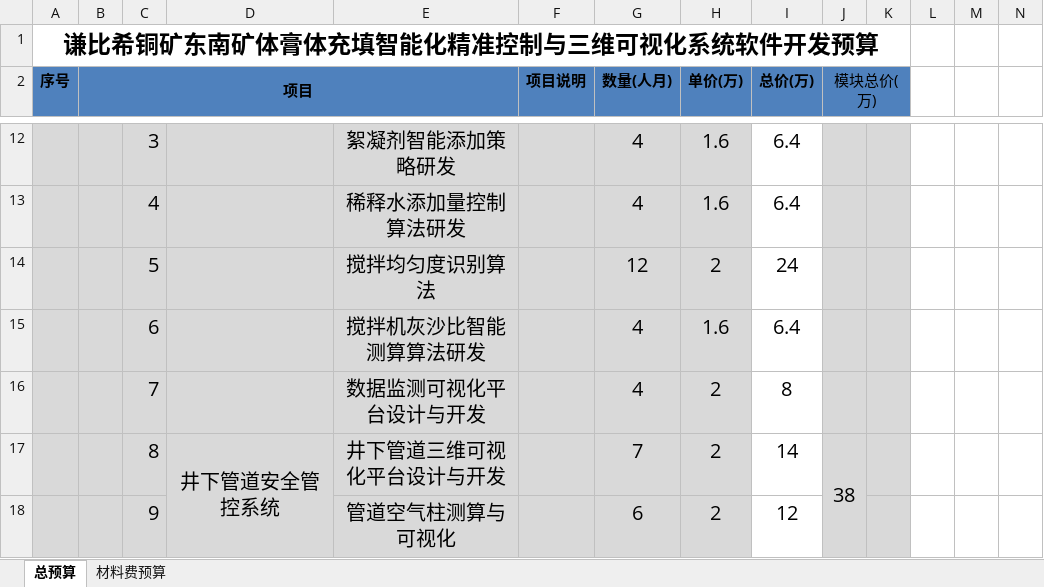
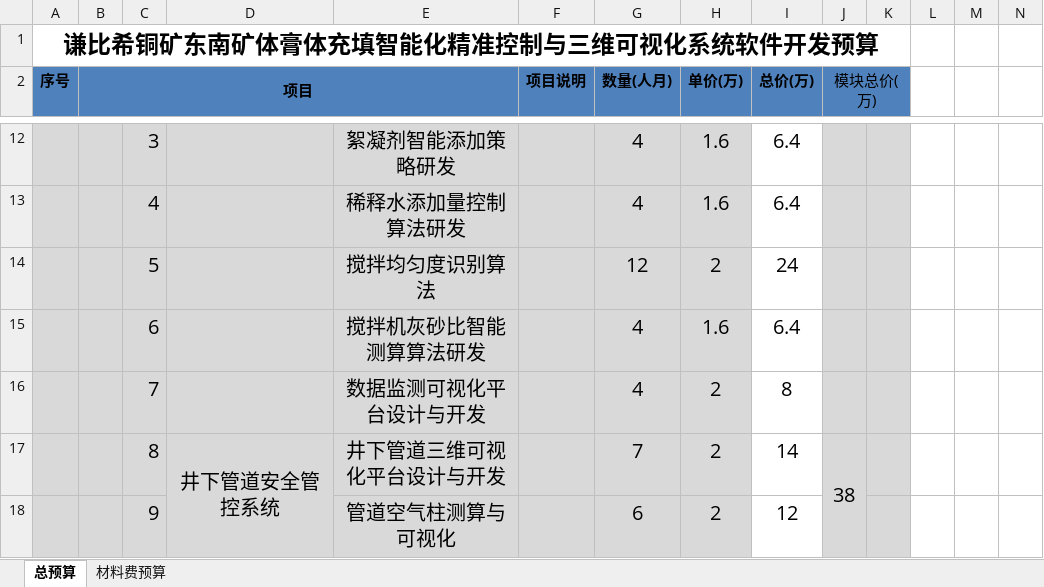
Before and after one commit to y18810919727/NFCA_document, an Excel workbook: 附件3-谦比希铜矿东南矿体膏体充填智能化精准控制与三维可视化系统建设项目-预算.xlsx, sheet 总预算, drawn as a sheet; only a part is shown, gaps mark what is left out; values as stored, in another font and other column widths than the file's, no borders; the diff names each change by its address in the sheet, - before the commit and + after, or states it on an @@ line.

```diff
--- a/附件3-谦比希铜矿东南矿体膏体充填智能化精准控制与三维可视化系统建设项目-预算.xlsx (sheet 总预算)
+++ b/附件3-谦比希铜矿东南矿体膏体充填智能化精准控制与三维可视化系统建设项目-预算.xlsx (sheet 总预算)
-E15: 搅拌机灰沙比智能测算算法研发
+E15: 搅拌机灰砂比智能测算算法研发
```
Also changed, not shown: 1 other file.
